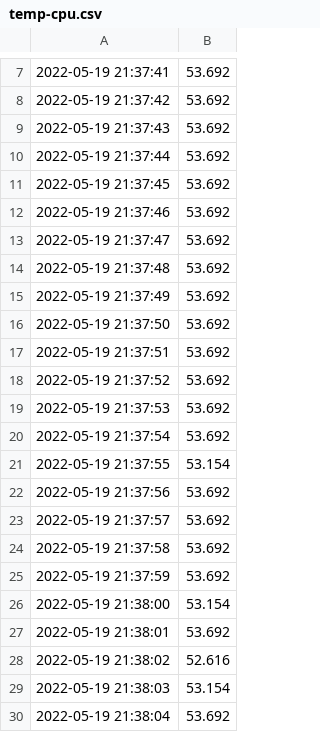
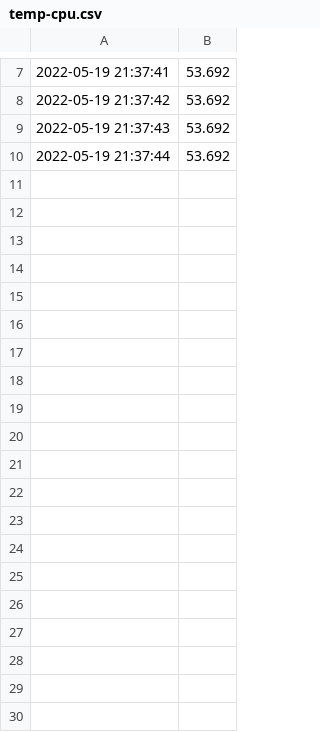
Before and after one commit to arnavgadade14/Temperature-Of-Your-CPU-Using-Raspberry-Pi, a CSV file: Temperature Of Your CPU/temp-cpu.csv, drawn as a sheet; only a part is shown, gaps mark what is left out; the diff names each change by its address in the sheet, - before the commit and + after, or states it on an @@ line.

Commit message:
Update temp-cpu.csv

```diff
--- a/Temperature Of Your CPU/temp-cpu.csv
+++ b/Temperature Of Your CPU/temp-cpu.csv
-row 11: 2022-05-19 21:37:45 | 53.692
-row 12: 2022-05-19 21:37:46 | 53.692
-row 13: 2022-05-19 21:37:47 | 53.692
-row 14: 2022-05-19 21:37:48 | 53.692
-row 15: 2022-05-19 21:37:49 | 53.692
-row 16: 2022-05-19 21:37:50 | 53.692
-row 17: 2022-05-19 21:37:51 | 53.692
-row 18: 2022-05-19 21:37:52 | 53.692
-row 19: 2022-05-19 21:37:53 | 53.692
-row 20: 2022-05-19 21:37:54 | 53.692
-row 21: 2022-05-19 21:37:55 | 53.154
-row 22: 2022-05-19 21:37:56 | 53.692
-row 23: 2022-05-19 21:37:57 | 53.692
-row 24: 2022-05-19 21:37:58 | 53.692
-row 25: 2022-05-19 21:37:59 | 53.692
-row 26: 2022-05-19 21:38:00 | 53.154
-row 27: 2022-05-19 21:38:01 | 53.692
-row 28: 2022-05-19 21:38:02 | 52.616
-row 29: 2022-05-19 21:38:03 | 53.154
-row 30: 2022-05-19 21:38:04 | 53.692
```
